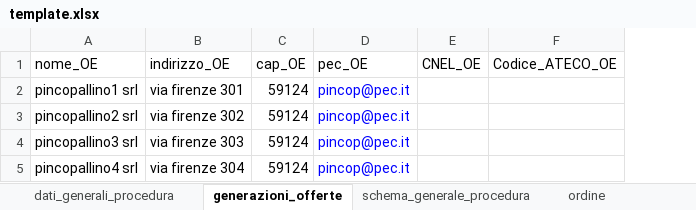
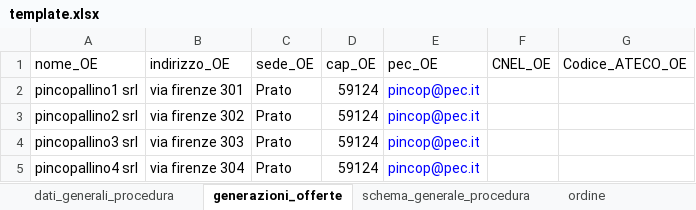
Before and after one commit to alfcrisci/rup_fill_doc, an Excel workbook: template.xlsx, sheet generazioni_offerte, drawn as a sheet; values as stored, in another font and other column widths than the file's, no borders; the diff names each change by its address in the sheet, - before the commit and + after, or states it on an @@ line.

```diff
--- a/template.xlsx (sheet generazioni_offerte)
+++ b/template.xlsx (sheet generazioni_offerte)
+column C (sede_OE), rows 2-5: all Prato
```
Also changed, not shown: sheet dati_generali_procedura, formulas that keep their value, charts or pictures, 2 other files.
